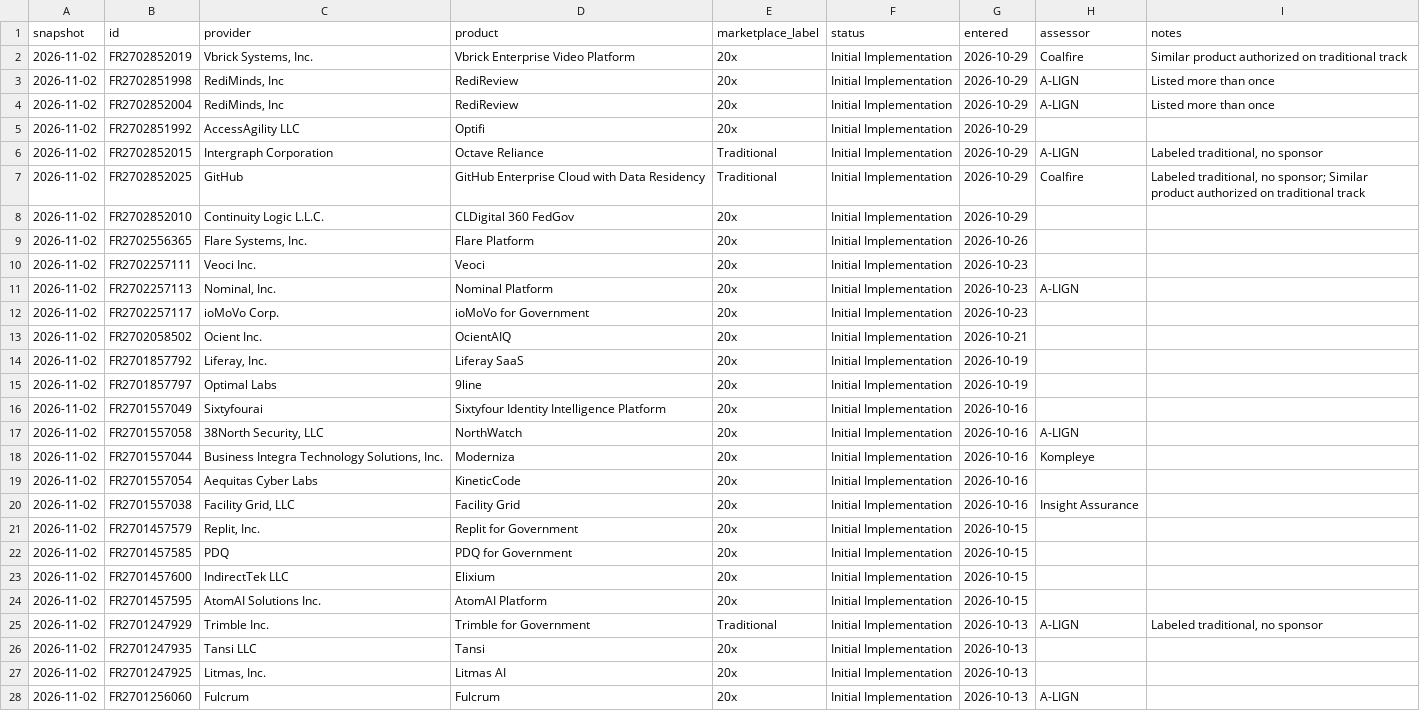
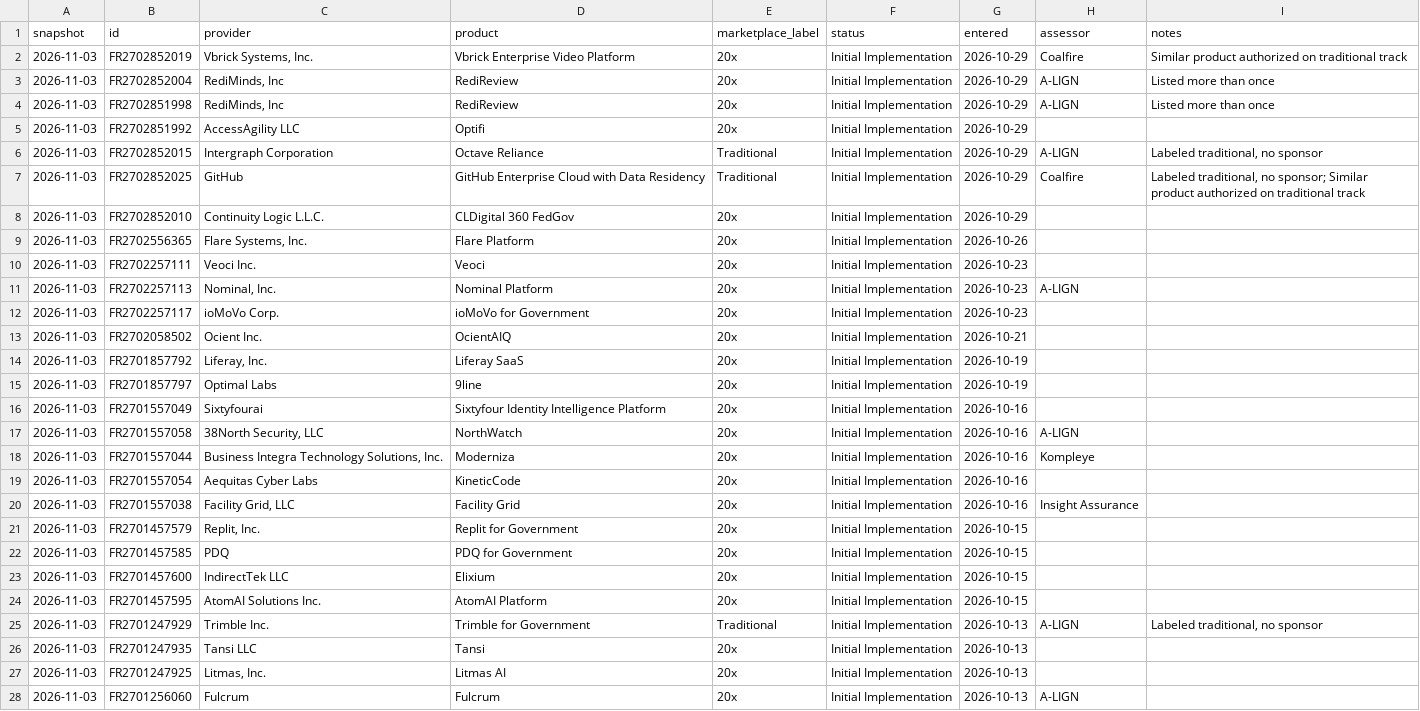
Before and after one commit to khanssen/Archstone, a CSV file: fedramp-20x-adoption/20x-pipeline.csv, drawn as a sheet; only a part is shown; removed rows and columns are numbered as before the commit, all else as after; the diff covers the shown part only; the diff names each change by its address in the sheet, - before the commit and + after, or states it on an @@ line.

```diff
--- a/fedramp-20x-adoption/20x-pipeline.csv
+++ b/fedramp-20x-adoption/20x-pipeline.csv
-A2 (snapshot): 2026-11-02
+A2 (snapshot): 2026-11-03
-row 3: 2026-11-02 | FR2702851998 | RediMinds, Inc | RediReview | 20x | Initial Implementation | 2026-10-29 | A-LIGN | Listed more than once
-A3 (snapshot): 2026-11-02
+A3 (snapshot): 2026-11-03
+row 4: 2026-11-03 | FR2702851998 | RediMinds, Inc | RediReview | 20x | Initial Implementation | 2026-10-29 | A-LIGN | Listed more than once
-A5:A28 (snapshot): 2026-11-02
+A5:A28 (snapshot): 2026-11-03
```
Also changed, not shown: 87 edited cells elsewhere in this file, data/fedramp/history.csv, fedramp-20x-adoption/20x-products.csv, 9 other files.
